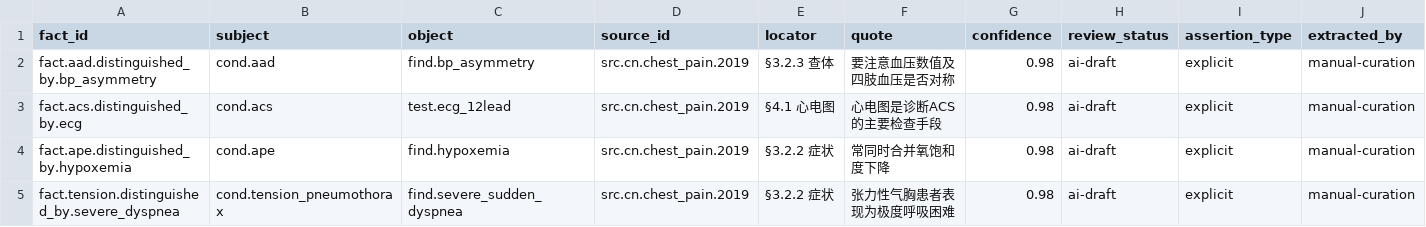
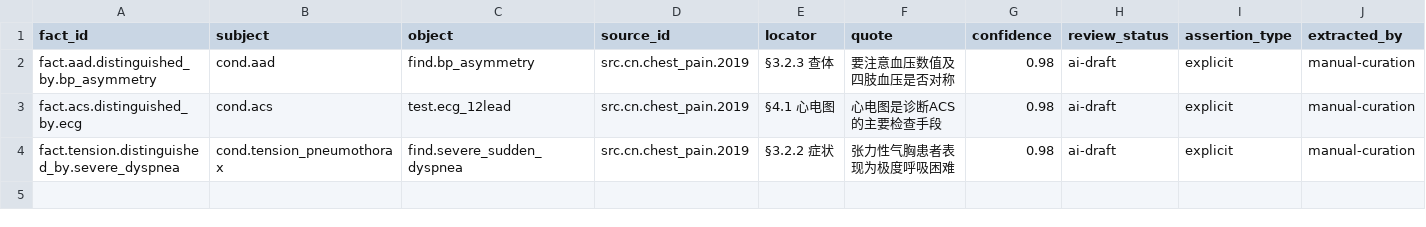
Before and after one commit to qi-qi-qi-web/mapping-knowledge-domain, a CSV file: neo4j/import/rels_distinguished_by.csv, drawn as a sheet; only a part is shown; rows hold the shown columns only; the diff names each change by its address in the sheet, - before the commit and + after, or states it on an @@ line.

```diff
--- a/neo4j/import/rels_distinguished_by.csv
+++ b/neo4j/import/rels_distinguished_by.csv
-row 4: fact.ape.distinguished_by.hypoxemia | cond.ape | find.hypoxemia | src.cn.chest_pain.2019 | §3.2.2 症状 | 常同时合并氧饱和度下降 | 0.98 | ai-draft | explicit | manual-curation
```
Also changed, not shown: neo4j/import/rels_differentiated_from.csv, neo4j/import/rels_has_level.csv, 31 other files.
